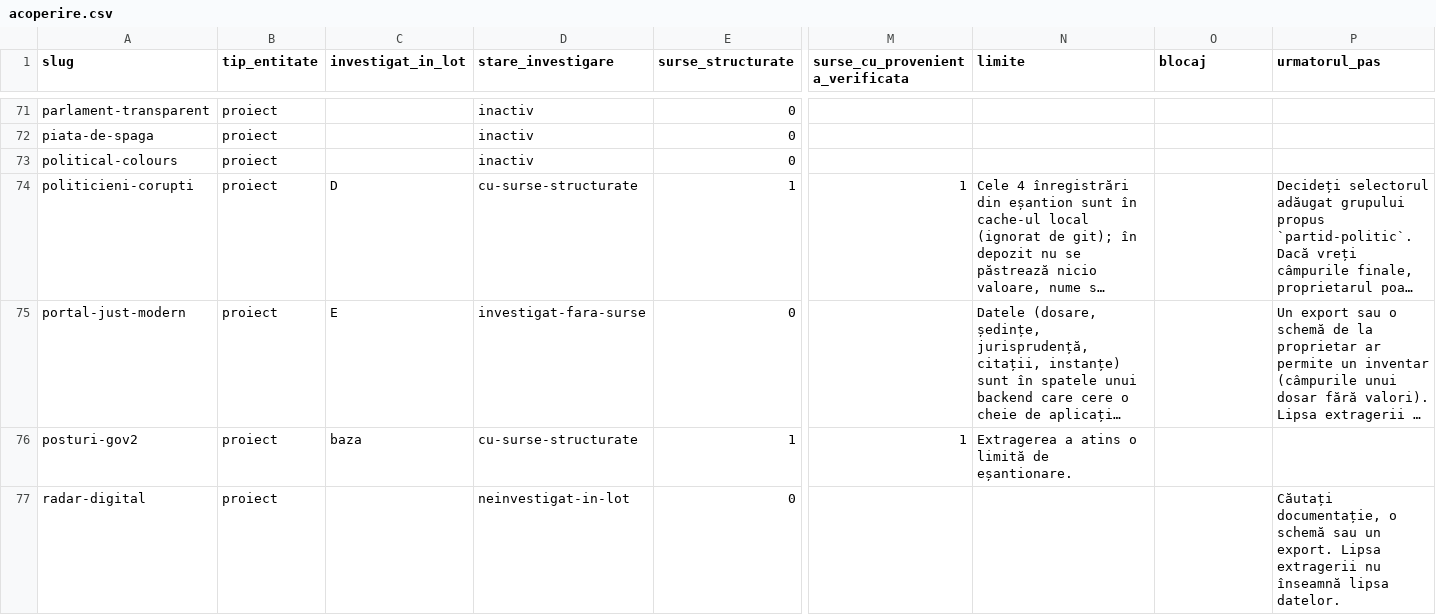
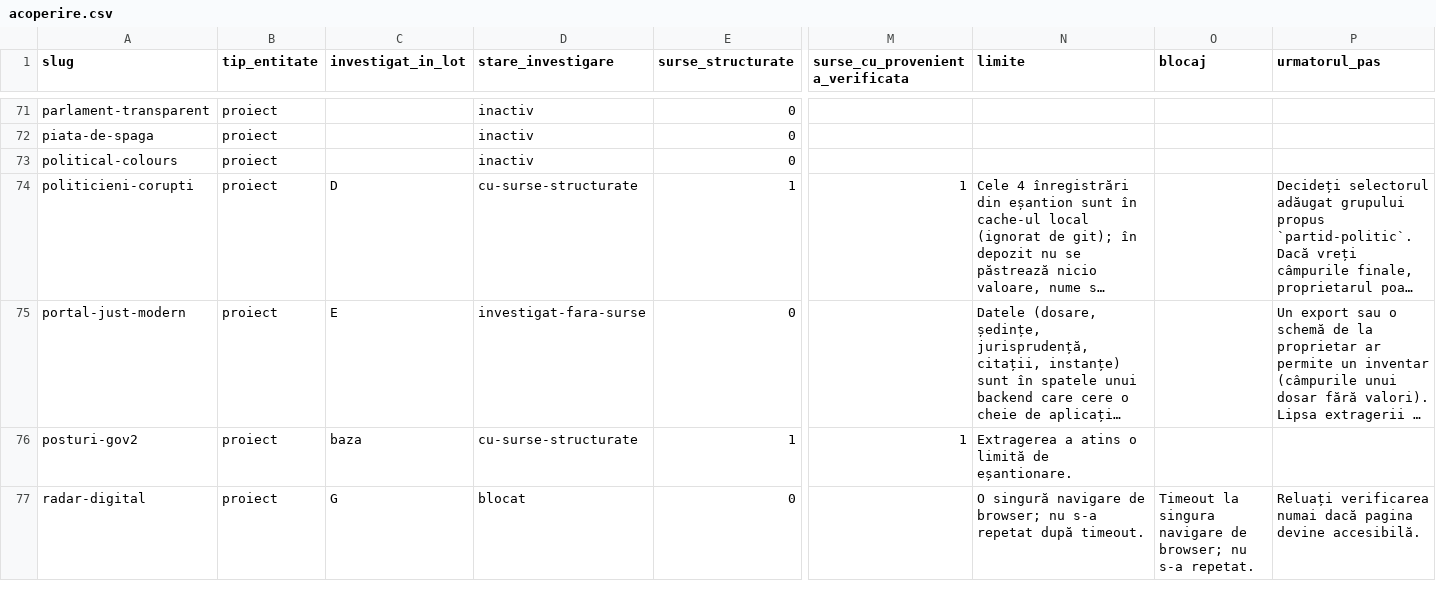
Before and after one commit to gov2-ro/awesome-civtech-ro, a CSV file: data/taxonomy-v2/observatii/inventare/acoperire.csv, drawn as a sheet; only a part is shown, gaps mark what is left out; long unchanged cells end in …; the diff covers the shown part only; the diff names each change by its address in the sheet, - before the commit and + after, or states it on an @@ line.

```diff
--- a/data/taxonomy-v2/observatii/inventare/acoperire.csv
+++ b/data/taxonomy-v2/observatii/inventare/acoperire.csv
-C77 (investigat_in_lot): (empty)
+C77 (investigat_in_lot): G
-D77 (stare_investigare): neinvestigat-in-lot
+D77 (stare_investigare): blocat
-N77 (limite): (empty)
+N77 (limite): O singură navigare de browser; nu s-a repetat după timeout.
-O77 (blocaj): (empty)
+O77 (blocaj): Timeout la singura navigare de browser; nu s-a repetat.
-P77 (urmatorul_pas): Căutați documentație, o schemă sau un export. Lipsa extragerii nu înseamnă lipsa datelor.
+P77 (urmatorul_pas): Reluați verificarea numai dacă pagina devine accesibilă.
```
Also changed, not shown: 41 edited cells elsewhere in this file, data/taxonomy-v2/observatii/inventare/jurnal-cereri.csv, data/taxonomy-v2/observatii/inventare/rezumat.csv, 17 other files.
